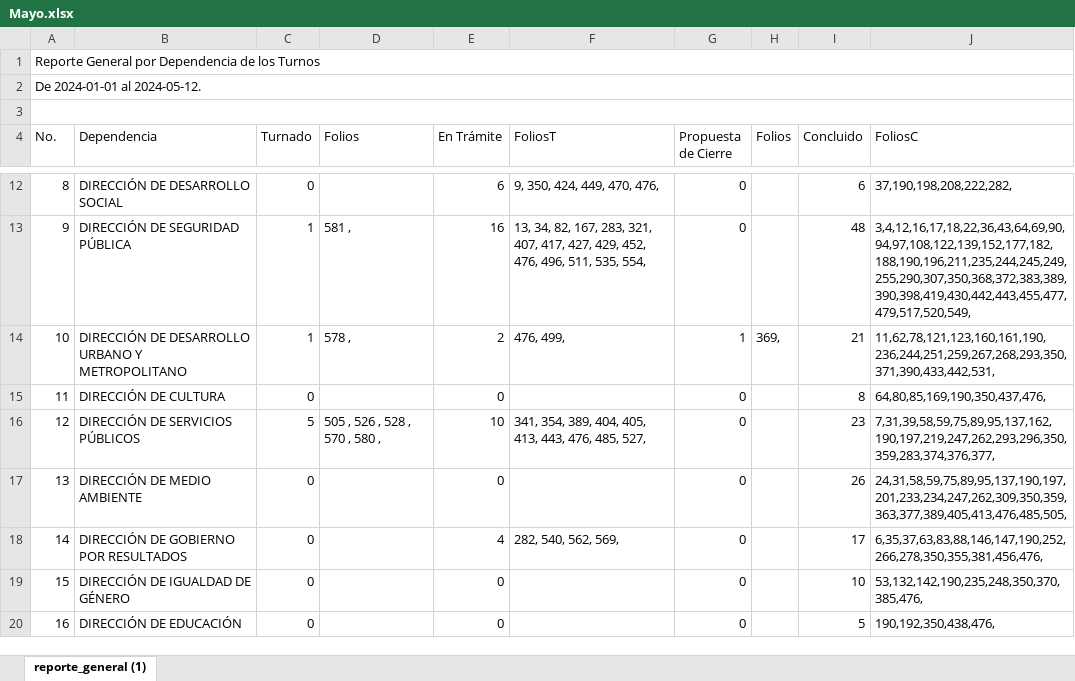
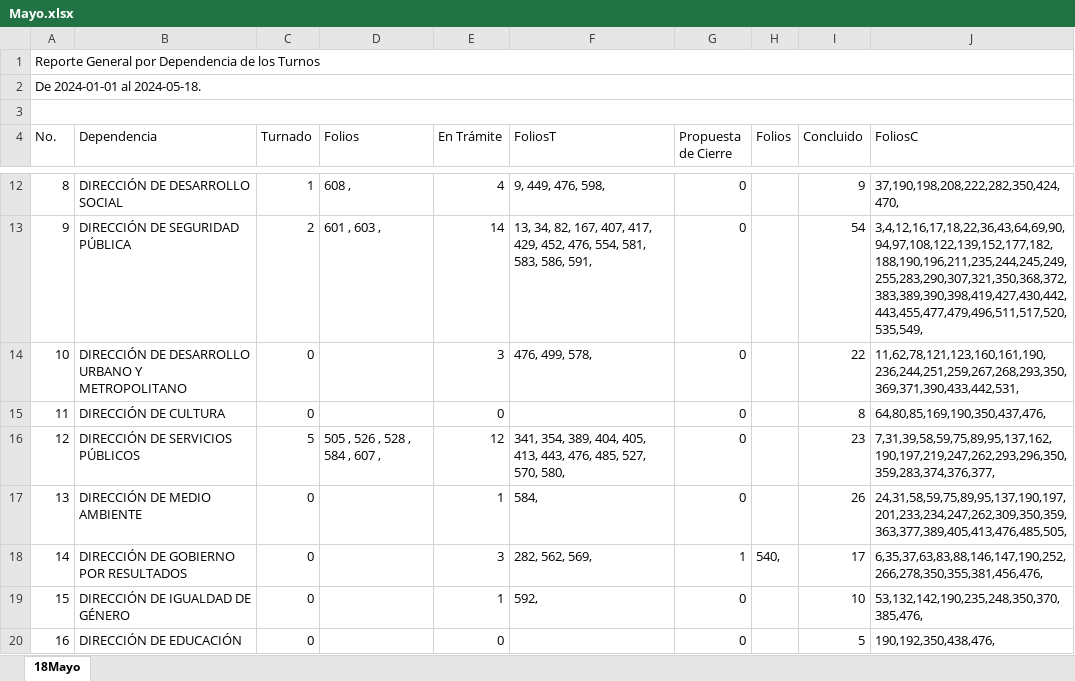
Before and after one commit to DimitryGarces/Horus, an Excel workbook: py/Mayo.xlsx, sheet 18Mayo, drawn as a sheet; only a part is shown, gaps mark what is left out; values as stored, in another font and other column widths than the file's, no cell formats; the diff covers the shown part only; the diff names each change by its address in the sheet, - before the commit and + after, or states it on an @@ line.

Commit message:
Update Scrpt and Update rendimintos 19 - Mayo

```diff
--- a/py/Mayo.xlsx (sheet 18Mayo)
+++ b/py/Mayo.xlsx (sheet 18Mayo)
-sheet tab: reporte_general (1)
+sheet tab: 18Mayo
-A2 (No.): De 2024-01-01 al 2024-05-12.
+A2 (No.): De 2024-01-01 al 2024-05-18.
-C12 (Turnado): 0
+C12 (Turnado): 1
-D12 (Folios): (empty)
+D12 (Folios): 608 ,
-E12 (En Trámite): 6
+E12 (En Trámite): 4
-F12 (FoliosT): 9, 350, 424, 449, 470, 476,
+F12 (FoliosT): 9, 449, 476, 598,
-I12 (Concluido): 6
+I12 (Concluido): 9
-J12 (FoliosC): 37,190,198,208,222,282,
+J12 (FoliosC): 37,190,198,208,222,282,350,424,470,
-C13 (Turnado): 1
+C13 (Turnado): 2
-D13 (Folios): 581 ,
+D13 (Folios): 601 , 603 ,
-E13 (En Trámite): 16
+E13 (En Trámite): 14
-F13 (FoliosT): …82, 167, 283, 321, 407, 417, 427, 429, 452, 476, 496, 511, 535, 554,
+F13 (FoliosT): …82, 167, 407, 417, 429, 452, 476, 554, 581, 583, 586, 591,
-I13 (Concluido): 48
+I13 (Concluido): 54
-J13 (FoliosC): 3,4,12,16,17,18,22,36,43,64,69,90,94,97,108,122,139,152,177,182,188,190,196,211,235,244,245,249,255,290,307,350,368,372,383,389,390,398,419,430,442,443,455,477,479,517,520,549,
+J13 (FoliosC): 3,4,12,16,17,18,22,36,43,64,69,90,94,97,108,122,139,152,177,182,188,190,196,211,235,244,245,249,255,283,290,307,321,350,368,372,383,389,390,398,419,427,430,442,443,455,477,479,496,511,517,520,535,549,
-C14 (Turnado): 1
+C14 (Turnado): 0
-D14 (Folios): 578 ,
+D14 (Folios): (empty)
-E14 (En Trámite): 2
+E14 (En Trámite): 3
-F14 (FoliosT): 476, 499,
+F14 (FoliosT): 476, 499, 578,
-G14 (Propuesta de Cierre): 1
+G14 (Propuesta de Cierre): 0
-H14 (Folios): 369,
+H14 (Folios): (empty)
-I14 (Concluido): 21
+I14 (Concluido): 22
-J14 (FoliosC): 11,62,78,121,123,160,161,190,236,244,251,259,267,268,293,350,371,390,433,442,531,
+J14 (FoliosC): 11,62,78,121,123,160,161,190,236,244,251,259,267,268,293,350,369,371,390,433,442,531,
-D16 (Folios): 505 , 526 , 528 , 570 , 580 ,
+D16 (Folios): 505 , 526 , 528 , 584 , 607 ,
-E16 (En Trámite): 10
+E16 (En Trámite): 12
-F16 (FoliosT): …485, 527,
+F16 (FoliosT): …485, 527, 570, 580,
-E17 (En Trámite): 0
+E17 (En Trámite): 1
-F17 (FoliosT): (empty)
+F17 (FoliosT): 584,
-E18 (En Trámite): 4
+E18 (En Trámite): 3
-F18 (FoliosT): 282, 540, 562, 569,
+F18 (FoliosT): 282, 562, 569,
-G18 (Propuesta de Cierre): 0
+G18 (Propuesta de Cierre): 1
-H18 (Folios): (empty)
+H18 (Folios): 540,
-E19 (En Trámite): 0
+E19 (En Trámite): 1
-F19 (FoliosT): (empty)
+F19 (FoliosT): 592,
```
Also changed, not shown: 1 added row, 1 removed row and 75 edited cells elsewhere in this sheet, cell formats, py/Direcc.xlsx, py/ResultadoTATS.xlsx, 6 other files.
